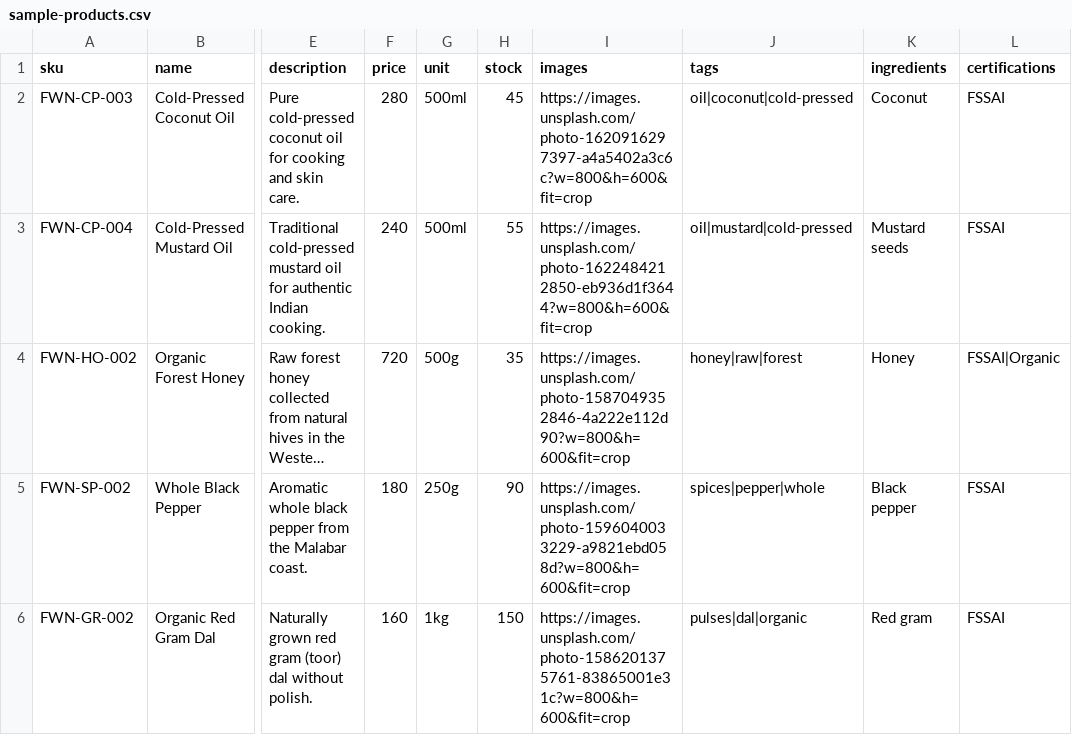
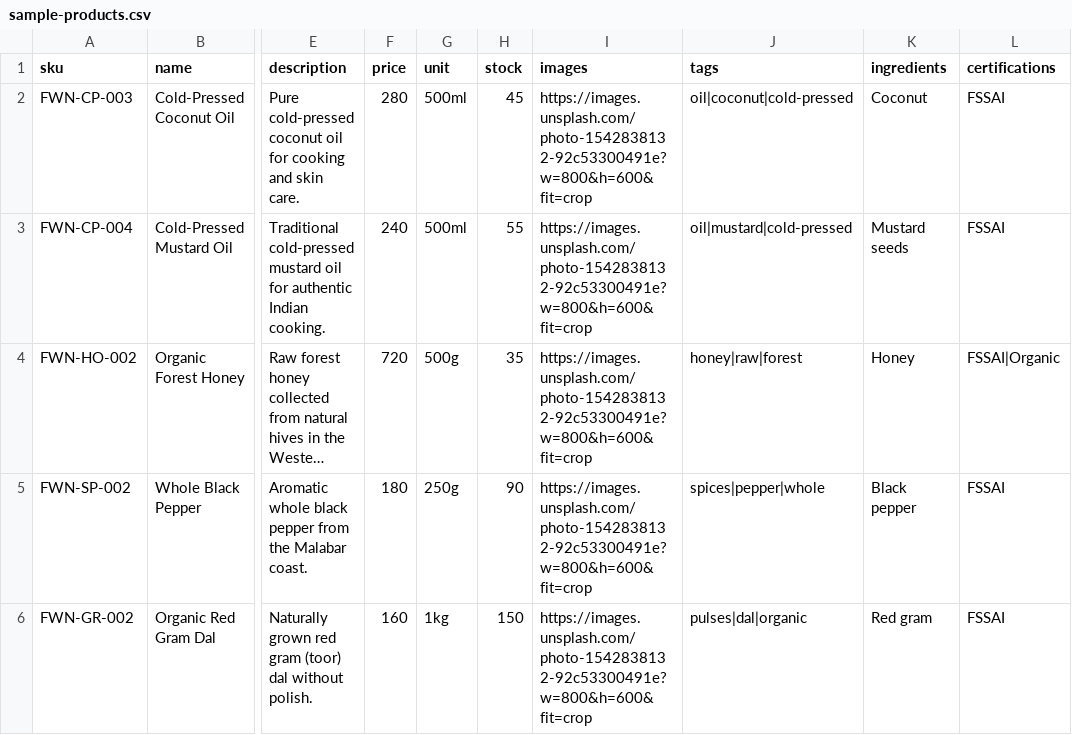
Before and after one commit to everbloomsolutions/fwn, a CSV file: apps/server/data/sample-products.csv, drawn as a sheet; only a part is shown, gaps mark what is left out; long unchanged cells end in …; the diff names each change by its address in the sheet, - before the commit and + after, or states it on an @@ line.

```diff
--- a/apps/server/data/sample-products.csv
+++ b/apps/server/data/sample-products.csv
-I2 (images): https://images.unsplash.com/photo-1620916297397-a4a5402a3c6c?w=800&h=600&fit=crop
+I2 (images): https://images.unsplash.com/photo-1542838132-92c53300491e?w=800&h=600&fit=crop
-I3 (images): https://images.unsplash.com/photo-1622484212850-eb936d1f3644?w=800&h=600&fit=crop
+I3 (images): https://images.unsplash.com/photo-1542838132-92c53300491e?w=800&h=600&fit=crop
-I4 (images): https://images.unsplash.com/photo-1587049352846-4a222e112d90?w=800&h=600&fit=crop
+I4 (images): https://images.unsplash.com/photo-1542838132-92c53300491e?w=800&h=600&fit=crop
-I5 (images): https://images.unsplash.com/photo-1596040033229-a9821ebd058d?w=800&h=600&fit=crop
+I5 (images): https://images.unsplash.com/photo-1542838132-92c53300491e?w=800&h=600&fit=crop
-I6 (images): https://images.unsplash.com/photo-1586201375761-83865001e31c?w=800&h=600&fit=crop
+I6 (images): https://images.unsplash.com/photo-1542838132-92c53300491e?w=800&h=600&fit=crop
```
Also changed, not shown: 5 other files.
